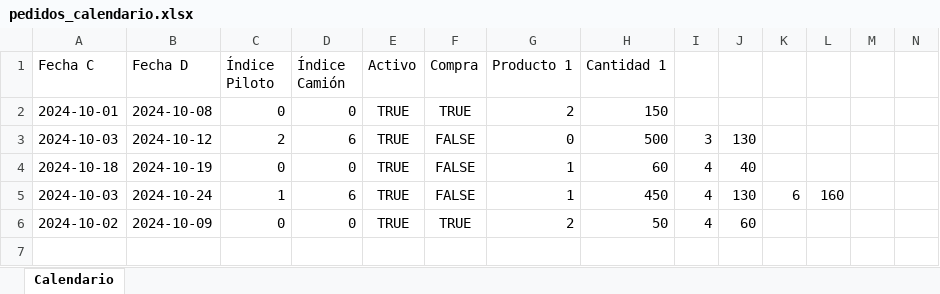
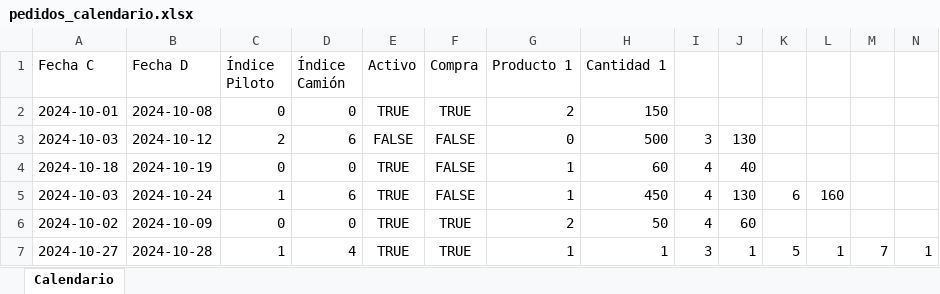
Before and after one commit to pinedahuella/Proyecto-Poo-Dist, an Excel workbook: ProyectoPooDist/excels/pedidos_calendario.xlsx, sheet Calendario, drawn as a sheet; values as stored, in another font and other column widths than the file's, no borders; the diff names each change by its address in the sheet, - before the commit and + after, or states it on an @@ line.

Commit message:
formulario de pedidos con agregar, mostrar y crear pedidos

```diff
--- a/ProyectoPooDist/excels/pedidos_calendario.xlsx (sheet Calendario)
+++ b/ProyectoPooDist/excels/pedidos_calendario.xlsx (sheet Calendario)
-E3 (Activo): TRUE
+E3 (Activo): FALSE
+row 7: 2024-10-27 | 2024-10-28 | 1 | 4 | TRUE | TRUE | 1 | 1 | 3 | 1 | 5 | 1 | 7 | 1
```
Also changed, not shown: 6 other files.
